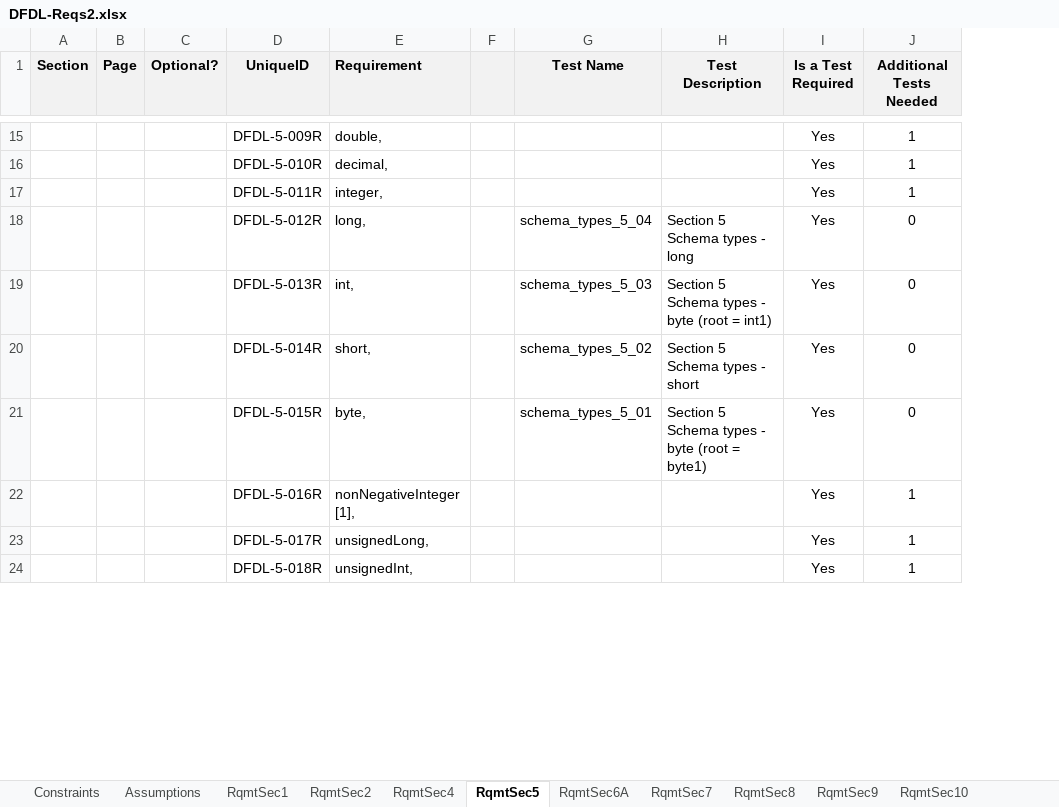
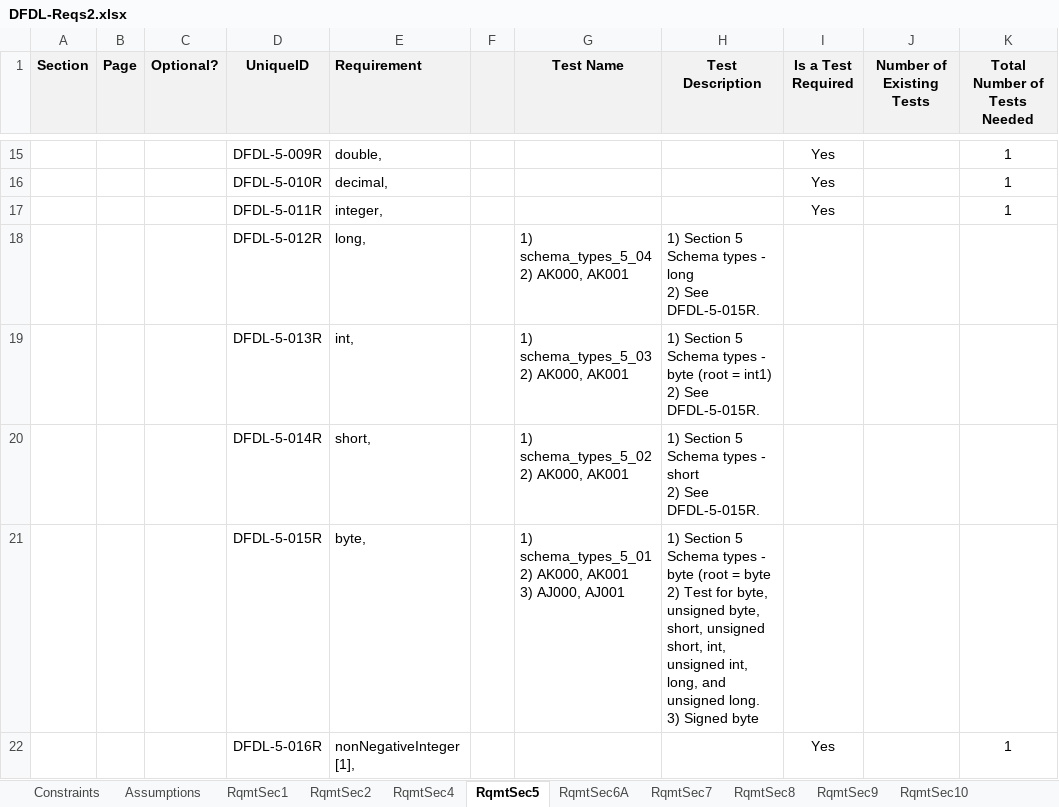
Before and after one commit to apache/daffodil, an Excel workbook: daffodil/sub-projects/core/doc/DFDL-Reqs2.xlsx, sheet RqmtSec5, drawn as a sheet; only a part is shown, gaps mark what is left out; values as stored, in another font and other column widths than the file's, no borders; 2 other sheets too large or unreadable and not compared; removed rows and columns are numbered as before the commit, all else as after; ↵ is a line break in a cell; the diff covers the shown part only; the diff names each change by its address in the sheet, - before the commit and + after, or states it on an @@ line.

Commit message:
Mapped AG, AH, AI, AK, AL, AM, AN tests to the requirements.

```diff
--- a/daffodil/sub-projects/core/doc/DFDL-Reqs2.xlsx (sheet RqmtSec5)
+++ b/daffodil/sub-projects/core/doc/DFDL-Reqs2.xlsx (sheet RqmtSec5)
+column J (Number of Existing Tests), empty
-K1: Additional Tests Needed
+K1: Total Number of Tests Needed
-row 18:  |  |  | DFDL-5-012R | long, |  | schema_types_5_04 | Section 5 Schema types - long | Yes | 0
-row 19:  |  |  | DFDL-5-013R | int, |  | schema_types_5_03 | Section 5 Schema types - byte (root = int1) | Yes | 0
-row 20:  |  |  | DFDL-5-014R | short, |  | schema_types_5_02 | Section 5 Schema types - short | Yes | 0
-row 21:  |  |  | DFDL-5-015R | byte, |  | schema_types_5_01 | Section 5 Schema types - byte (root = byte1) | Yes | 0
+row 18:  |  |  | DFDL-5-012R | long, |  | 1) schema_types_5_04 ↵ 2) AK000, AK001 | 1) Section 5 Schema types - long ↵ 2) See DFDL-5-015R.
+row 19:  |  |  | DFDL-5-013R | int, |  | 1) schema_types_5_03 ↵ 2) AK000, AK001 | 1) Section 5 Schema types - byte (root = int1) ↵ 2) See DFDL-5-015R.
+row 20:  |  |  | DFDL-5-014R | short, |  | 1) schema_types_5_02 ↵ 2) AK000, AK001 | 1) Section 5 Schema types - short ↵ 2) See DFDL-5-015R.
+row 21:  |  |  | DFDL-5-015R | byte, |  | 1) schema_types_5_01 ↵ 2) AK000, AK001 ↵ 3) AJ000, AJ001 | 1) Section 5 Schema types - byte (root = byte ↵ 2) Test for byte, unsigned byte, short, unsigned short, int, unsigned int, long, and unsigned long. ↵ 3) Signed byte
-row 23:  |  |  | DFDL-5-017R | unsignedLong, |  |  |  | Yes | 1
-row 24:  |  |  | DFDL-5-018R | unsignedInt, |  |  |  | Yes | 1
```
Also changed, not shown: 4 added rows, 2 removed rows and 15 edited cells elsewhere in this sheet, sheet RqmtSec12, sheet RqmtSec6A, sheet RqmtSec14, sheet RqmtSec23, sheet RqmtSec13, sheet RqmtSec10, 16 more sheets.
